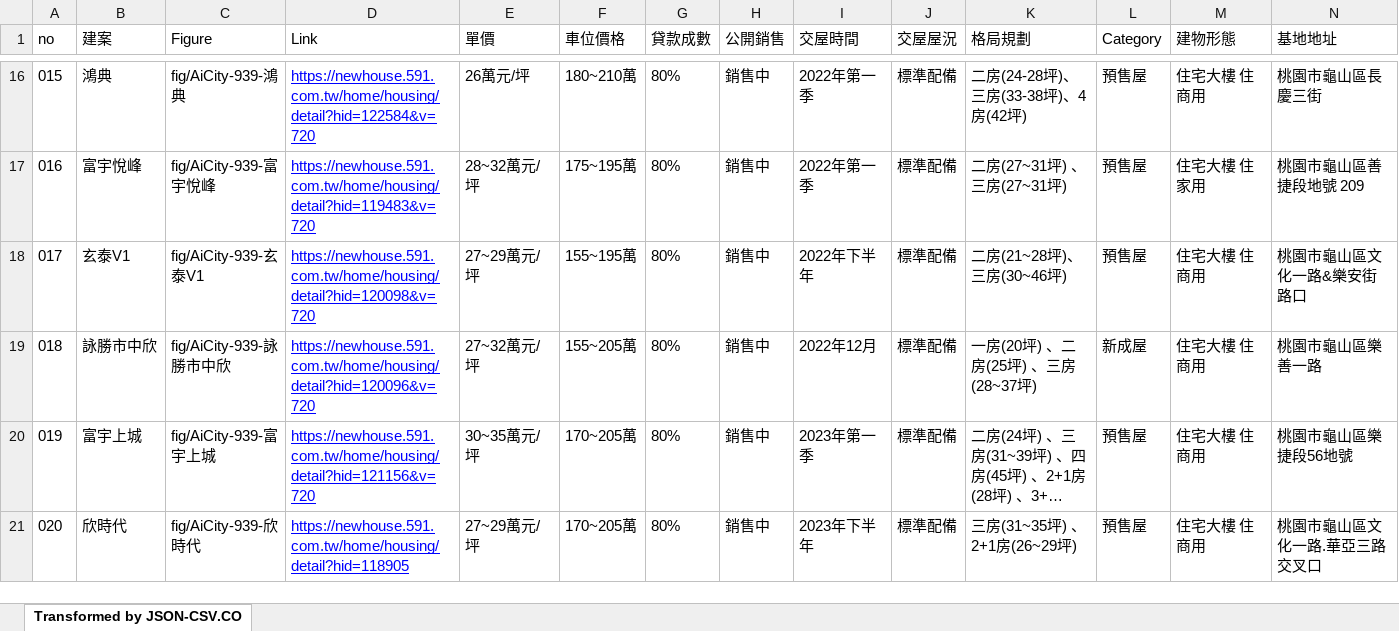
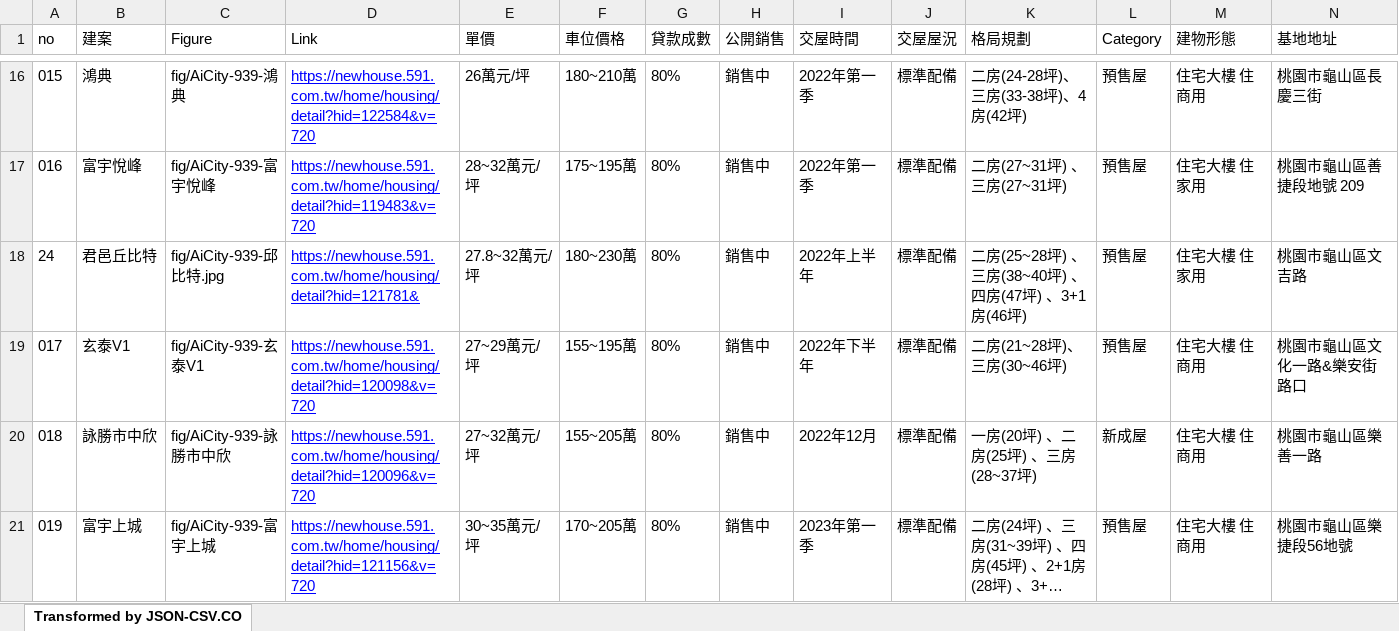
Before and after one commit to TCWang/AiCity2019, an Excel workbook: db/AiCity-53-A7New.xlsx, sheet Transformed by JSON-CSV.CO, drawn as a sheet; only a part is shown, gaps mark what is left out; the shorter side is filled out with more unchanged rows; long unchanged cells end in …; values as stored, in another font and other column widths than the file's, no borders; rows hold the shown columns only; the diff names each change by its address in the sheet, - before the commit and + after, or states it on an @@ line.

```diff
--- a/db/AiCity-53-A7New.xlsx (sheet Transformed by JSON-CSV.CO)
+++ b/db/AiCity-53-A7New.xlsx (sheet Transformed by JSON-CSV.CO)
+row 18: 24 | 君邑丘比特 | fig/AiCity-939-邱比特.jpg | https://newhouse.591.com.tw/home/housing/detail?hid=121781& | 27.8~32萬元/坪 | 180~230萬 | 80% | 銷售中 | 2022年上半年 | 標準配備 | 二房(25~28坪) 、三房(38~40坪) 、四房(47坪) 、3+1房(46坪) | 預售屋 | 住宅大樓 住家用 | 桃園市龜山區文吉路
```
Also changed, not shown: 2 other files.
